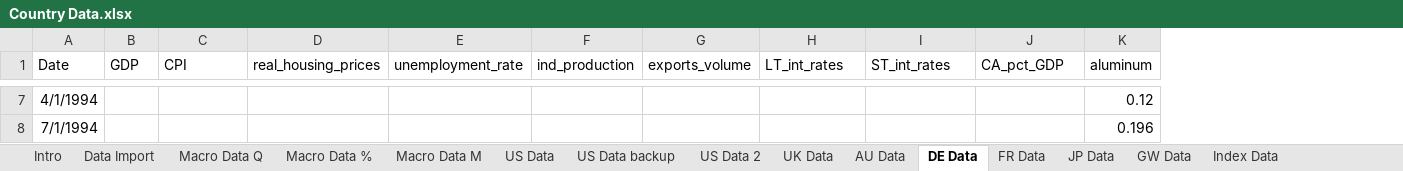
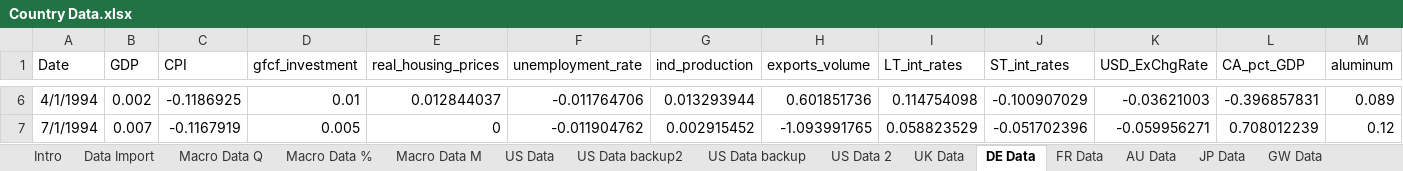
Before and after one commit to szabo-daniel/Thesis, an Excel workbook: Country Data.xlsx, sheet DE Data, drawn as a sheet; only a part is shown, gaps mark what is left out; values as stored, in another font and other column widths than the file's, no borders; addresses are those after the commit; the diff covers the shown part only; the diff names each change by its address in the sheet, - before the commit and + after, or states it on an @@ line.

```diff
--- a/Country Data.xlsx (sheet DE Data)
+++ b/Country Data.xlsx (sheet DE Data)
+sheet tab: US Data backup2
@@ sheet tab order changed: Intro | Data Import | Macro Data Q | Macro Data % | Macro Data M | US Data | US Data backup2 | US Data backup | US Data 2 | UK Data | DE Data | FR Data | AU Data | JP Data | GW Data @@
+column D (gfcf_investment), rows 6-7: 0.01 | 0.005
+column K (USD_ExChgRate), rows 6-7: -0.03621003 | -0.059956271
-B6 (GDP): (empty)
+B6 (GDP): 0.002
-C6 (CPI): (empty)
+C6 (CPI): -0.1186925
-E6 (real_housing_prices): (empty)
+E6 (real_housing_prices): 0.012844037
-F6 (unemployment_rate): (empty)
+F6 (unemployment_rate): -0.011764706
-G6 (ind_production): (empty)
+G6 (ind_production): 0.013293944
-H6 (exports_volume): (empty)
+H6 (exports_volume): 0.601851736
-I6 (LT_int_rates): (empty)
+I6 (LT_int_rates): 0.114754098
-J6 (ST_int_rates): (empty)
+J6 (ST_int_rates): -0.100907029
-L6 (CA_pct_GDP): (empty)
+L6 (CA_pct_GDP): -0.396857831
-M6 (aluminum): 0.12
+M6 (aluminum): 0.089
-B7 (GDP): (empty)
+B7 (GDP): 0.007
-C7 (CPI): (empty)
+C7 (CPI): -0.1167919
-E7 (real_housing_prices): (empty)
+E7 (real_housing_prices): 0
-F7 (unemployment_rate): (empty)
+F7 (unemployment_rate): -0.011904762
-G7 (ind_production): (empty)
+G7 (ind_production): 0.002915452
-H7 (exports_volume): (empty)
+H7 (exports_volume): -1.093991765
-I7 (LT_int_rates): (empty)
+I7 (LT_int_rates): 0.058823529
-J7 (ST_int_rates): (empty)
+J7 (ST_int_rates): -0.051702396
-L7 (CA_pct_GDP): (empty)
+L7 (CA_pct_GDP): 0.708012239
-M7 (aluminum): 0.196
+M7 (aluminum): 0.12
```
Also changed, not shown: 2 removed rows and 1778 edited cells elsewhere in this sheet, sheet FR Data, sheet AU Data, sheet JP Data, sheet JP Index Data, sheet AU Index Data, sheet GW Data, 3 more sheets, other sheet tabs, 1 other file.
